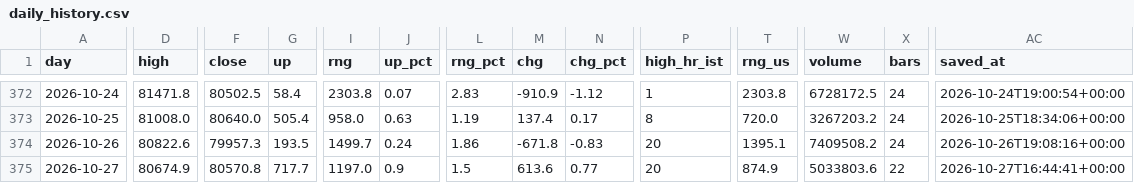
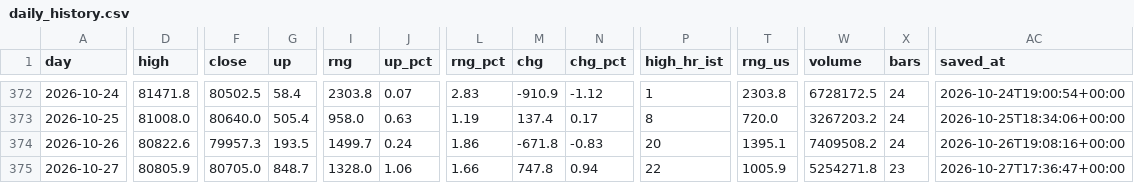
Before and after one commit to badmanx075-oss/btc-tool, a CSV file: daily_history.csv, drawn as a sheet; only a part is shown, gaps mark what is left out; the diff names each change by its address in the sheet, - before the commit and + after, or states it on an @@ line.

```diff
--- a/daily_history.csv
+++ b/daily_history.csv
-D375 (high): 80674.9
+D375 (high): 80805.9
-F375 (close): 80570.8
+F375 (close): 80705.0
-G375 (up): 717.7
+G375 (up): 848.7
-I375 (rng): 1197.0
+I375 (rng): 1328.0
-J375 (up_pct): 0.9
+J375 (up_pct): 1.06
-L375 (rng_pct): 1.5
+L375 (rng_pct): 1.66
-M375 (chg): 613.6
+M375 (chg): 747.8
-N375 (chg_pct): 0.77
+N375 (chg_pct): 0.94
-P375 (high_hr_ist): 20
+P375 (high_hr_ist): 22
-T375 (rng_us): 874.9
+T375 (rng_us): 1005.9
-W375 (volume): 5033803.6
+W375 (volume): 5254271.8
-X375 (bars): 22
+X375 (bars): 23
-AC375 (saved_at): 2026-10-27T16:44:41+00:00
+AC375 (saved_at): 2026-10-27T17:36:47+00:00
```
Also changed, not shown: flow_log.csv, market_log.csv, 3 other files.
